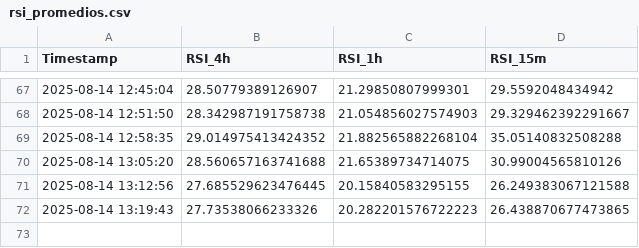
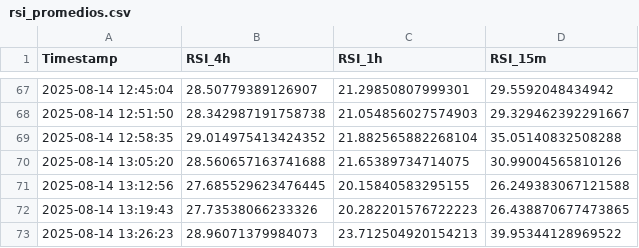
Before and after one commit to felix-zamu/mi_repo_rsi, a CSV file: rsi_promedios.csv, drawn as a sheet; only a part is shown, gaps mark what is left out.

```diff
--- a/rsi_promedios.csv
+++ b/rsi_promedios.csv
@@ -72 +72,2 @@ Timestamp,RSI_4h,RSI_1h,RSI_15m
 2025-08-14 13:19:43,27.73538066233326,20.282201576722223,26.438870677473865
+2025-08-14 13:26:23,28.96071379984073,23.712504920154213,39.95344128969522
```
Also changed, not shown: 2 other files.
